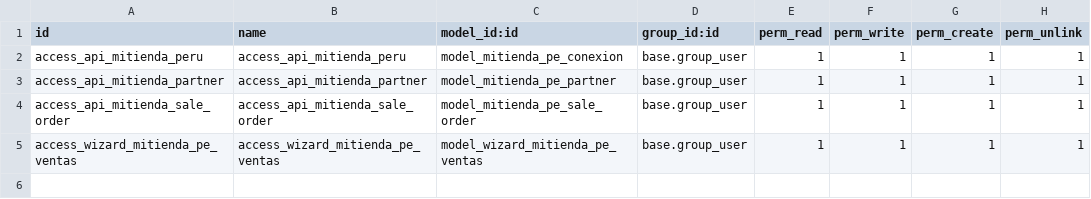
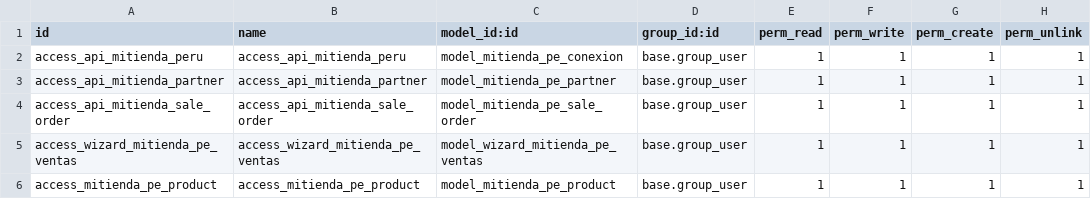
Before and after one commit to entorresa/MiTienda, a CSV file: security/ir.model.access.csv, drawn as a sheet.

Commit message:
agregado modelo y permisos de modelo . closed #92 .

```diff
--- a/security/ir.model.access.csv
+++ b/security/ir.model.access.csv
@@ -5 +5,2 @@ access_api_mitienda_sale_order,access_api_mitienda_sale_order,model_mitienda_pe_
 access_wizard_mitienda_pe_ventas,access_wizard_mitienda_pe_ventas,model_wizard_mitienda_pe_ventas,base.group_user,1,1,1,1
+access_mitienda_pe_product,access_mitienda_pe_product,model_mitienda_pe_product,base.group_user,1,1,1,1
```
Also changed, not shown: 2 other files.
